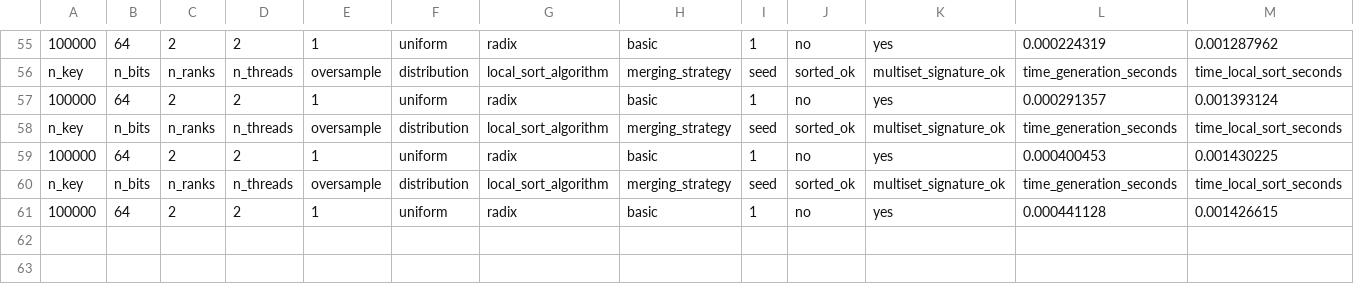
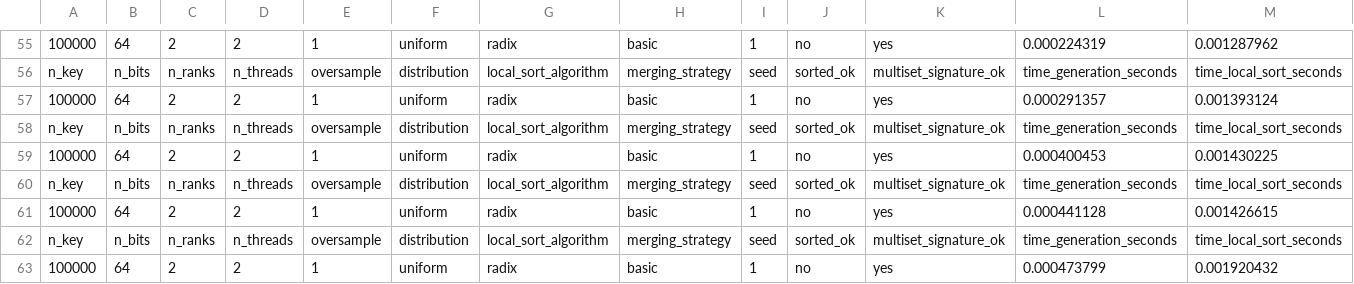
Before and after one commit to frekkoz3/Parallel-Sample-Sort, a CSV file: Parallel/results/results.csv, drawn as a sheet; only a part is shown, gaps mark what is left out; rows hold the shown columns only; the diff names each change by its address in the sheet, - before the commit and + after, or states it on an @@ line.

Commit message:
Parallel/utils : added an omp level parallelization for the compute signature and sum. To add the parallelization for the sort-verification (pretty similar to what is done by the MPI part)

```diff
--- a/Parallel/results/results.csv
+++ b/Parallel/results/results.csv
+row 62: n_key | n_bits | n_ranks | n_threads | oversample | distribution | local_sort_algorithm | merging_strategy | seed | sorted_ok | multiset_signature_ok | time_generation_seconds | time_local_sort_seconds
+row 63: 100000 | 64 | 2 | 2 | 1 | uniform | radix | basic | 1 | no | yes | 0.000473799 | 0.001920432
```
Also changed, not shown: 2 other files.
